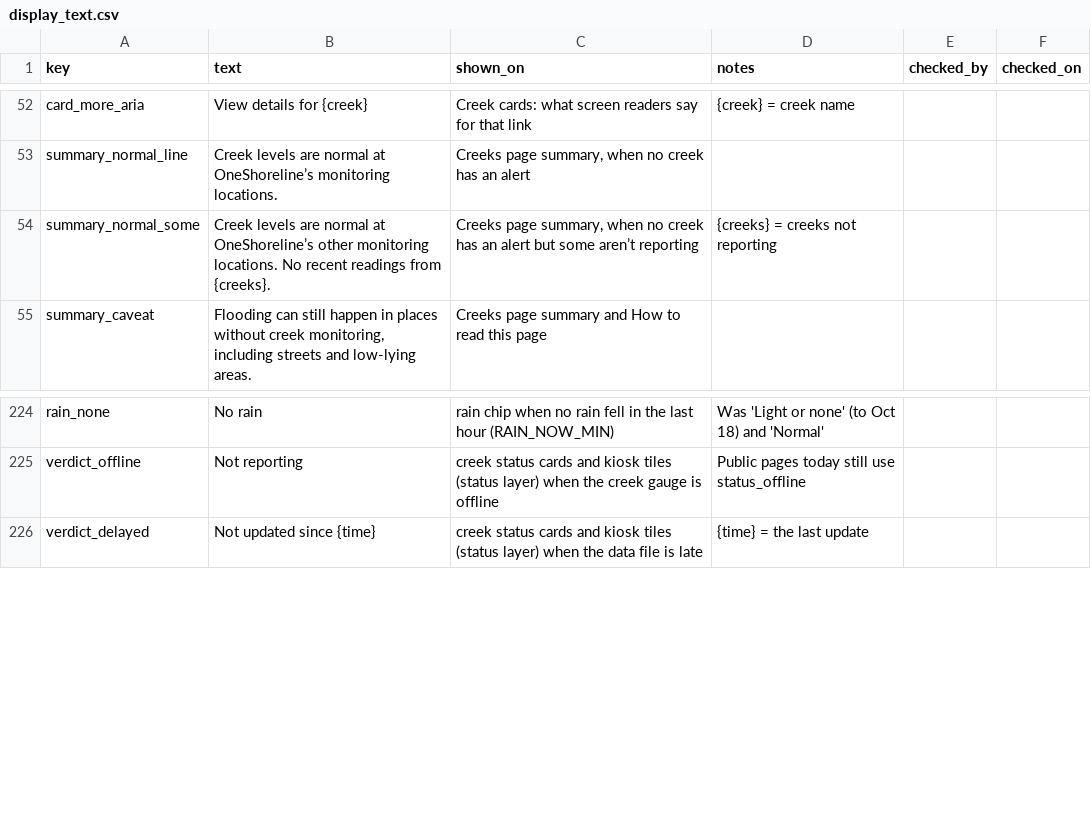
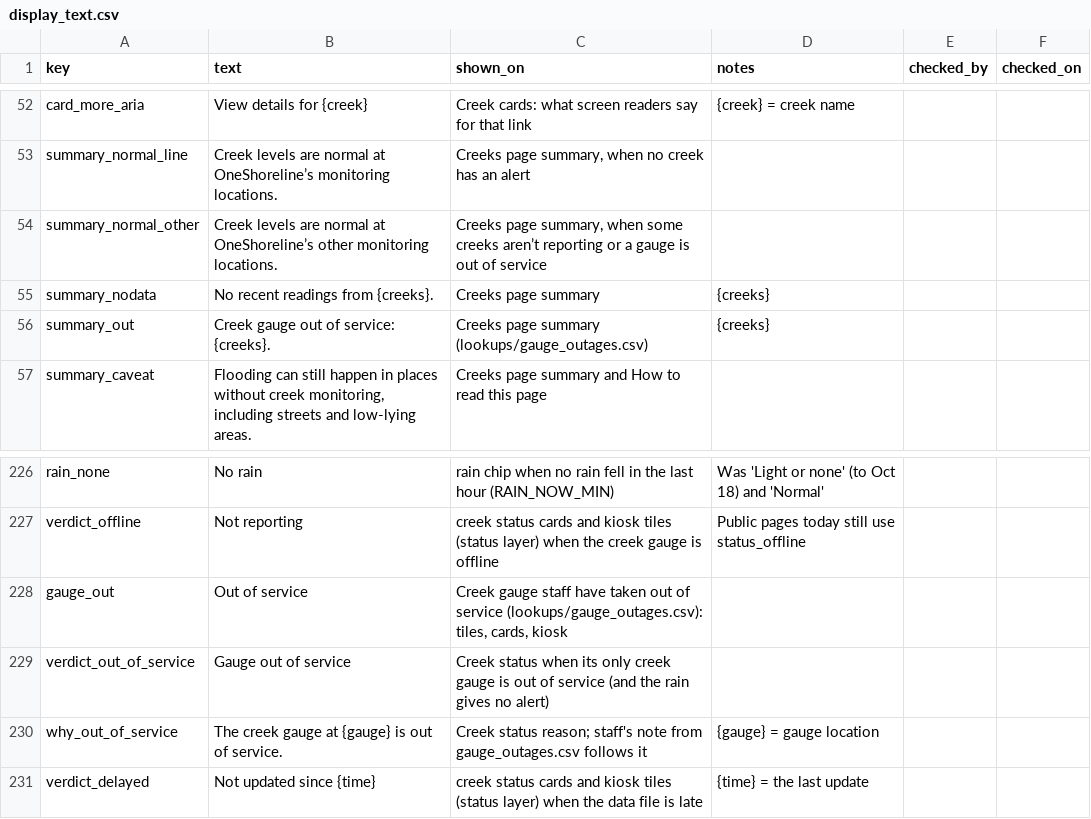
Before and after one commit to OneShorelineSMC/oneshorelinefews, a CSV file: lookups/display_text.csv, drawn as a sheet; only a part is shown, gaps mark what is left out; removed rows and columns are numbered as before the commit, all else as after; the diff names each change by its address in the sheet, - before the commit and + after, or states it on an @@ line.

```diff
--- a/lookups/display_text.csv
+++ b/lookups/display_text.csv
-row 54: summary_normal_some | Creek levels are normal at OneShoreline’s other monitoring locations. No recent readings from {creeks}. | Creeks page summary, when no creek has an alert but some aren’t reporting | {creeks} = creeks not reporting
+row 54: summary_normal_other | Creek levels are normal at OneShoreline’s other monitoring locations. | Creeks page summary, when some creeks aren’t reporting or a gauge is out of service
+row 55: summary_nodata | No recent readings from {creeks}. | Creeks page summary | {creeks}
+row 56: summary_out | Creek gauge out of service: {creeks}. | Creeks page summary (lookups/gauge_outages.csv) | {creeks}
+row 228: gauge_out | Out of service | Creek gauge staff have taken out of service (lookups/gauge_outages.csv): tiles, cards, kiosk
+row 229: verdict_out_of_service | Gauge out of service | Creek status when its only creek gauge is out of service (and the rain gives no alert)
+row 230: why_out_of_service | The creek gauge at {gauge} is out of service. | Creek status reason; staff's note from gauge_outages.csv follows it | {gauge} = gauge location
```
Also changed, not shown: 2 other files.
